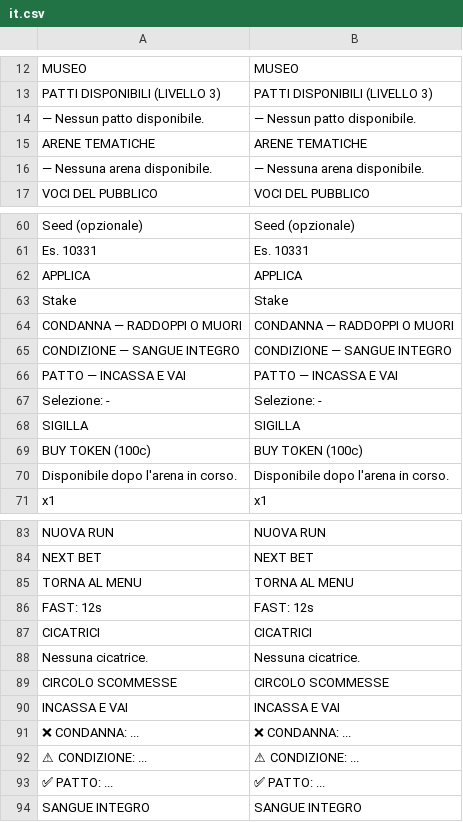
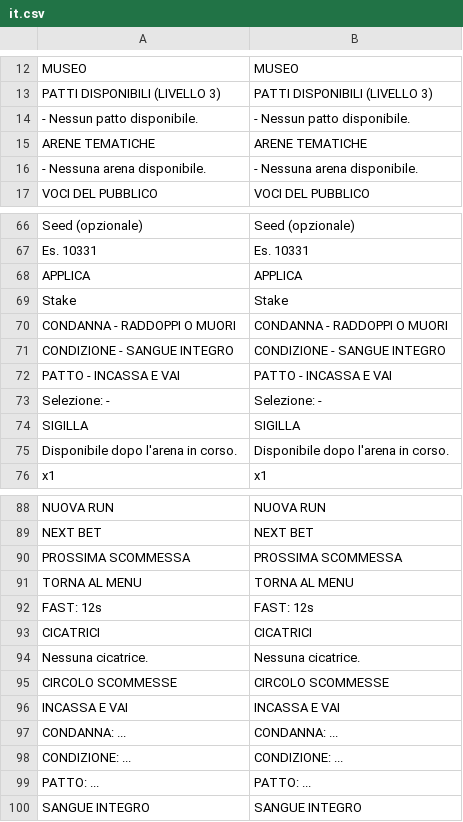
Before and after one commit to Faratas410/Gallicus-2.0, a CSV file: assets/i18n/it.csv, drawn as a sheet; only a part is shown, gaps mark what is left out; removed rows and columns are numbered as before the commit, all else as after; the diff covers the shown part only; the diff names each change by its address in the sheet, - before the commit and + after, or states it on an @@ line.

```diff
--- a/assets/i18n/it.csv
+++ b/assets/i18n/it.csv
-A14: — Nessun patto disponibile.
+A14: - Nessun patto disponibile.
-B14: — Nessun patto disponibile.
+B14: - Nessun patto disponibile.
-A16: — Nessuna arena disponibile.
+A16: - Nessuna arena disponibile.
-B16: — Nessuna arena disponibile.
+B16: - Nessuna arena disponibile.
-A70: CONDANNA — RADDOPPI O MUORI
+A70: CONDANNA - RADDOPPI O MUORI
-B70: CONDANNA — RADDOPPI O MUORI
+B70: CONDANNA - RADDOPPI O MUORI
-A71: CONDIZIONE — SANGUE INTEGRO
+A71: CONDIZIONE - SANGUE INTEGRO
-B71: CONDIZIONE — SANGUE INTEGRO
+B71: CONDIZIONE - SANGUE INTEGRO
-A72: PATTO — INCASSA E VAI
+A72: PATTO - INCASSA E VAI
-B72: PATTO — INCASSA E VAI
+B72: PATTO - INCASSA E VAI
-row 69: BUY TOKEN (100c) | BUY TOKEN (100c)
+row 90: PROSSIMA SCOMMESSA | PROSSIMA SCOMMESSA
-A97: ❌ CONDANNA: ...
+A97: CONDANNA: ...
-B97: ❌ CONDANNA: ...
+B97: CONDANNA: ...
-A98: ⚠ CONDIZIONE: ...
+A98: CONDIZIONE: ...
-B98: ⚠ CONDIZIONE: ...
+B98: CONDIZIONE: ...
-A99: ✅ PATTO: ...
+A99: PATTO: ...
-B99: ✅ PATTO: ...
+B99: PATTO: ...
```
Also changed, not shown: 7 added rows, 1 removed row and 8 edited cells elsewhere in this file, assets/i18n/en.csv, 11 other files.
